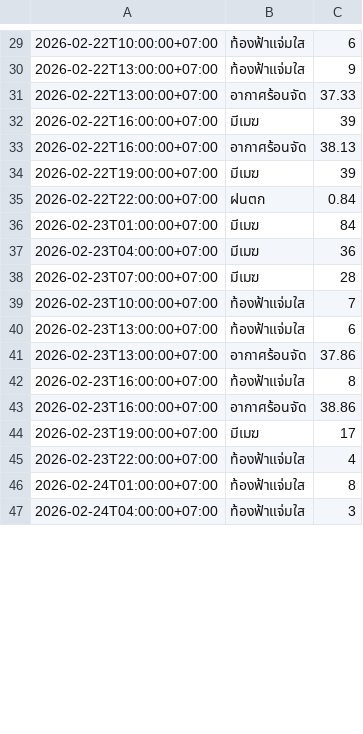
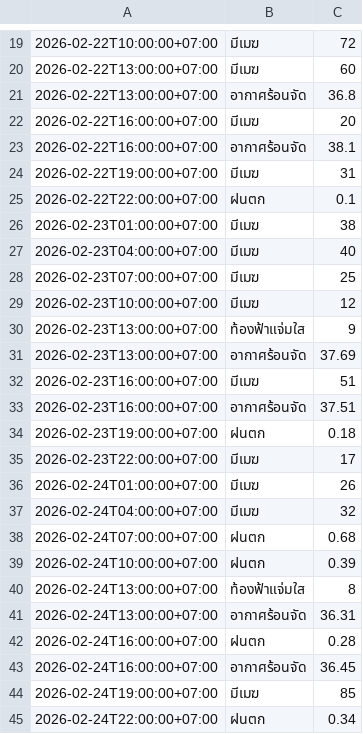
Before and after one commit to wata011/my-water-monitor, a CSV file: weather_log.csv, drawn as a sheet; only a part is shown, gaps mark what is left out; the diff covers the shown part only.

```diff
--- a/weather_log.csv
+++ b/weather_log.csv
@@ -29,19 +19,27 @@
-2026-02-22T10:00:00+07:00,ท้องฟ้าแจ่มใส,6
-2026-02-22T13:00:00+07:00,ท้องฟ้าแจ่มใส,9
-2026-02-22T13:00:00+07:00,อากาศร้อนจัด,37.33
-2026-02-22T16:00:00+07:00,มีเมฆ,39
-2026-02-22T16:00:00+07:00,อากาศร้อนจัด,38.13
-2026-02-22T19:00:00+07:00,มีเมฆ,39
-2026-02-22T22:00:00+07:00,ฝนตก,0.84
-2026-02-23T01:00:00+07:00,มีเมฆ,84
-2026-02-23T04:00:00+07:00,มีเมฆ,36
-2026-02-23T07:00:00+07:00,มีเมฆ,28
-2026-02-23T10:00:00+07:00,ท้องฟ้าแจ่มใส,7
-2026-02-23T13:00:00+07:00,ท้องฟ้าแจ่มใส,6
-2026-02-23T13:00:00+07:00,อากาศร้อนจัด,37.86
-2026-02-23T16:00:00+07:00,ท้องฟ้าแจ่มใส,8
-2026-02-23T16:00:00+07:00,อากาศร้อนจัด,38.86
-2026-02-23T19:00:00+07:00,มีเมฆ,17
-2026-02-23T22:00:00+07:00,ท้องฟ้าแจ่มใส,4
-2026-02-24T01:00:00+07:00,ท้องฟ้าแจ่มใส,8
-2026-02-24T04:00:00+07:00,ท้องฟ้าแจ่มใส,3
+2026-02-22T10:00:00+07:00,มีเมฆ,72
+2026-02-22T13:00:00+07:00,มีเมฆ,60
+2026-02-22T13:00:00+07:00,อากาศร้อนจัด,36.8
+2026-02-22T16:00:00+07:00,มีเมฆ,20
+2026-02-22T16:00:00+07:00,อากาศร้อนจัด,38.1
+2026-02-22T19:00:00+07:00,มีเมฆ,31
+2026-02-22T22:00:00+07:00,ฝนตก,0.1
+2026-02-23T01:00:00+07:00,มีเมฆ,38
+2026-02-23T04:00:00+07:00,มีเมฆ,40
+2026-02-23T07:00:00+07:00,มีเมฆ,25
+2026-02-23T10:00:00+07:00,มีเมฆ,12
+2026-02-23T13:00:00+07:00,ท้องฟ้าแจ่มใส,9
+2026-02-23T13:00:00+07:00,อากาศร้อนจัด,37.69
+2026-02-23T16:00:00+07:00,มีเมฆ,51
+2026-02-23T16:00:00+07:00,อากาศร้อนจัด,37.51
+2026-02-23T19:00:00+07:00,ฝนตก,0.18
+2026-02-23T22:00:00+07:00,มีเมฆ,17
+2026-02-24T01:00:00+07:00,มีเมฆ,26
+2026-02-24T04:00:00+07:00,มีเมฆ,32
+2026-02-24T07:00:00+07:00,ฝนตก,0.68
+2026-02-24T10:00:00+07:00,ฝนตก,0.39
+2026-02-24T13:00:00+07:00,ท้องฟ้าแจ่มใส,8
+2026-02-24T13:00:00+07:00,อากาศร้อนจัด,36.31
+2026-02-24T16:00:00+07:00,ฝนตก,0.28
+2026-02-24T16:00:00+07:00,อากาศร้อนจัด,36.45
+2026-02-24T19:00:00+07:00,มีเมฆ,85
+2026-02-24T22:00:00+07:00,ฝนตก,0.34
```
Also changed, not shown: 3 added rows, 11 removed rows and 22 edited cells elsewhere in this file.
